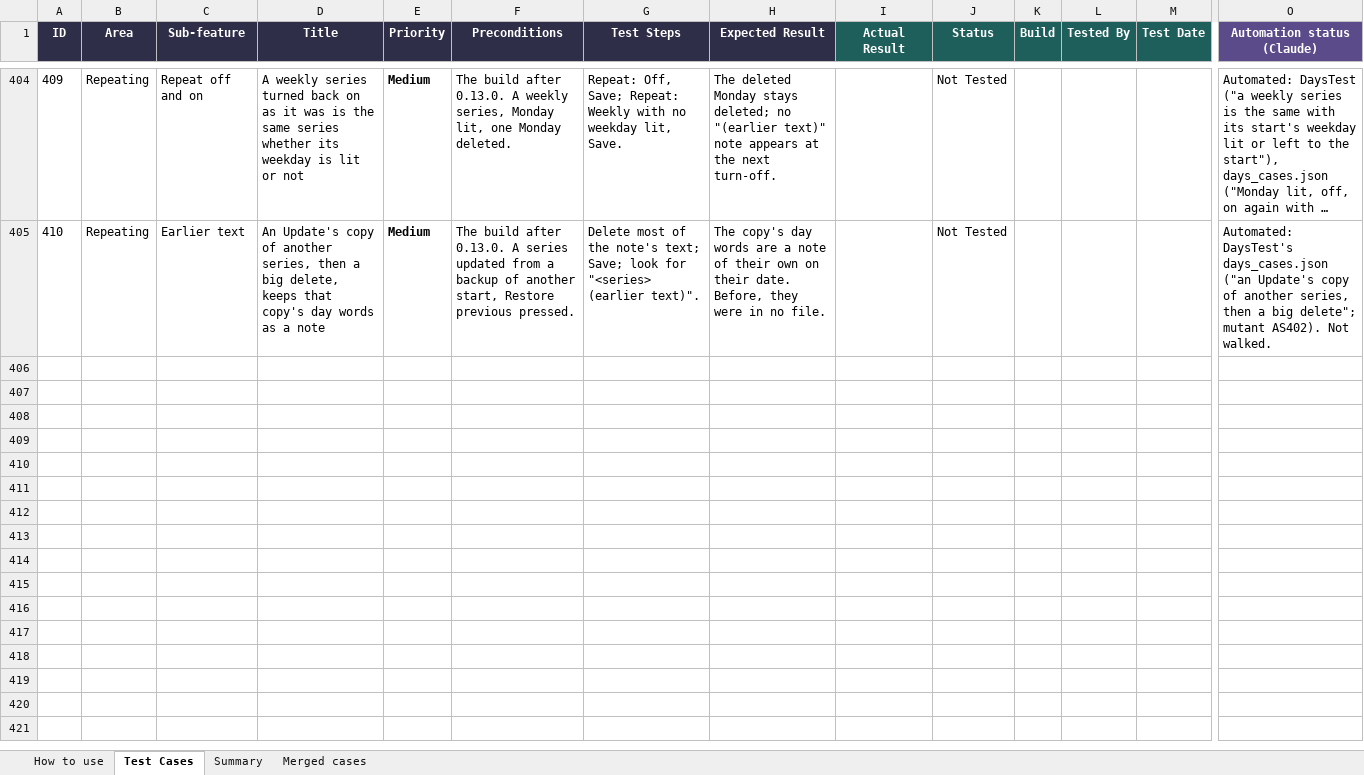
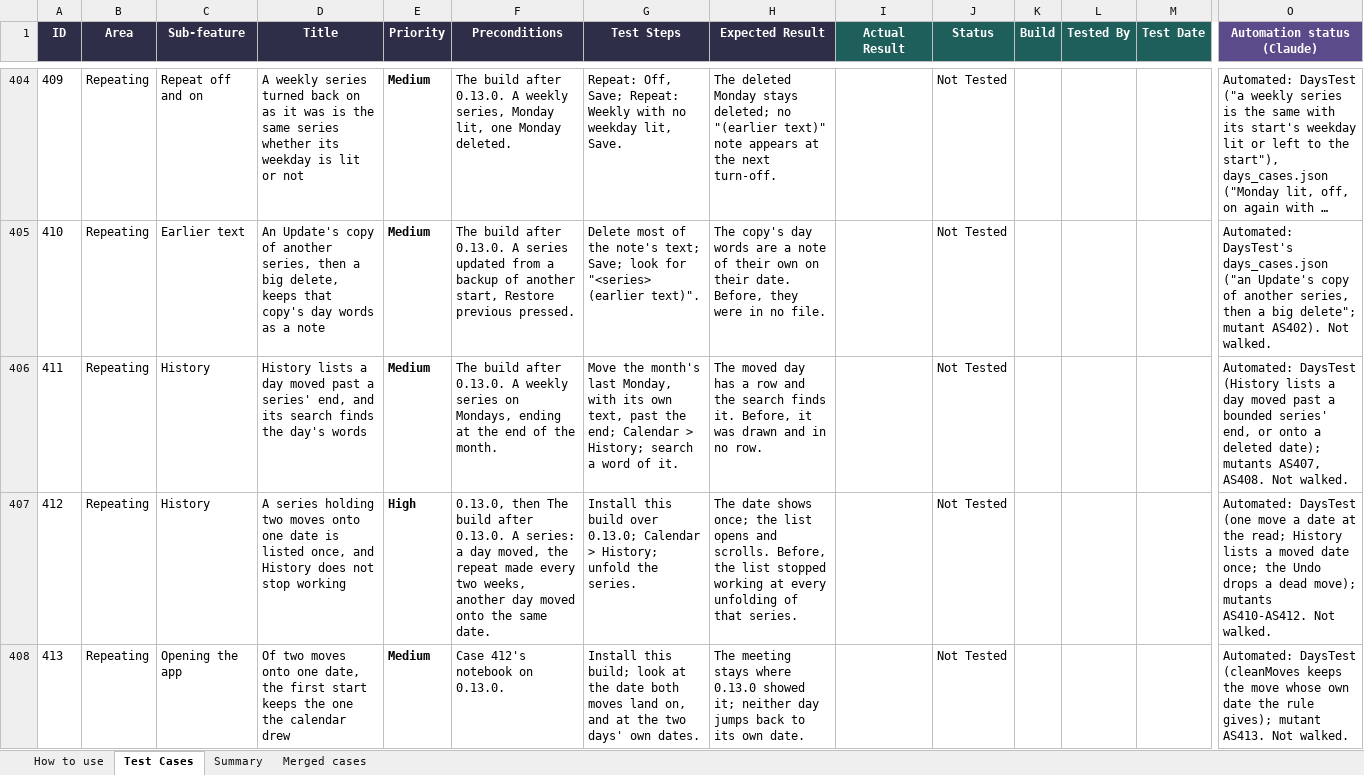
Before and after one commit to AlexandraMoldovan95/noteOrganizerForAndroid, an Excel workbook: qa/NoteOrganizer_Android_TestPlan.xlsx, sheet Test Cases, drawn as a sheet; only a part is shown, gaps mark what is left out; long unchanged cells end in …; values as stored, in another font and other column widths than the file's, no borders; rows hold the shown columns only; the diff covers the shown part only; the diff names each change by its address in the sheet, - before the commit and + after, or states it on an @@ line.

```diff
--- a/qa/NoteOrganizer_Android_TestPlan.xlsx (sheet Test Cases)
+++ b/qa/NoteOrganizer_Android_TestPlan.xlsx (sheet Test Cases)
+row 406: 411 | Repeating | History | History lists a day moved past a series' end, and its search finds the day's words | Medium | The build after 0.13.0. A weekly series on Mondays, ending at the end of the month. | Move the month's last Monday, with its own text, past the end; Calendar > History; search a word of it. | The moved day has a row and the search finds it. Before, it was drawn and in no row. |  | Not Tested |  |  |  | Automated: DaysTest (History lists a day moved past a bounded series' end, or onto a deleted date); mutants AS407, AS408. Not walked.
+row 407: 412 | Repeating | History | A series holding two moves onto one date is listed once, and History does not stop working | High | 0.13.0, then The build after 0.13.0. A series: a day moved, the repeat made every two weeks, another day moved onto the same date. | Install this build over 0.13.0; Calendar > History; unfold the series. | The date shows once; the list opens and scrolls. Before, the list stopped working at every unfolding of that series. |  | Not Tested |  |  |  | Automated: DaysTest (one move a date at the read; History lists a moved date once; the Undo drops a dead move); mutants AS410-AS412. Not walked.
+row 408: 413 | Repeating | Opening the app | Of two moves onto one date, the first start keeps the one the calendar drew | Medium | Case 412's notebook on 0.13.0. | Install this build; look at the date both moves land on, and at the two days' own dates. | The meeting stays where 0.13.0 showed it; neither day jumps back to its own date. |  | Not Tested |  |  |  | Automated: DaysTest (cleanMoves keeps the move whose own date the rule gives); mutant AS413. Not walked.
```
Also changed, not shown: 2 added rows elsewhere in this sheet, 6 other files.
